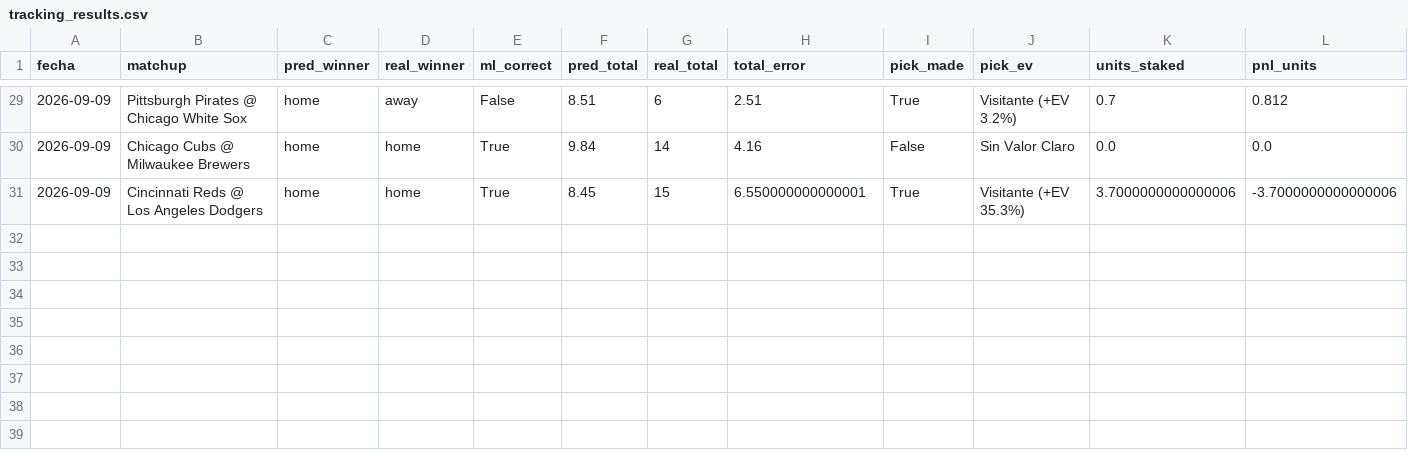
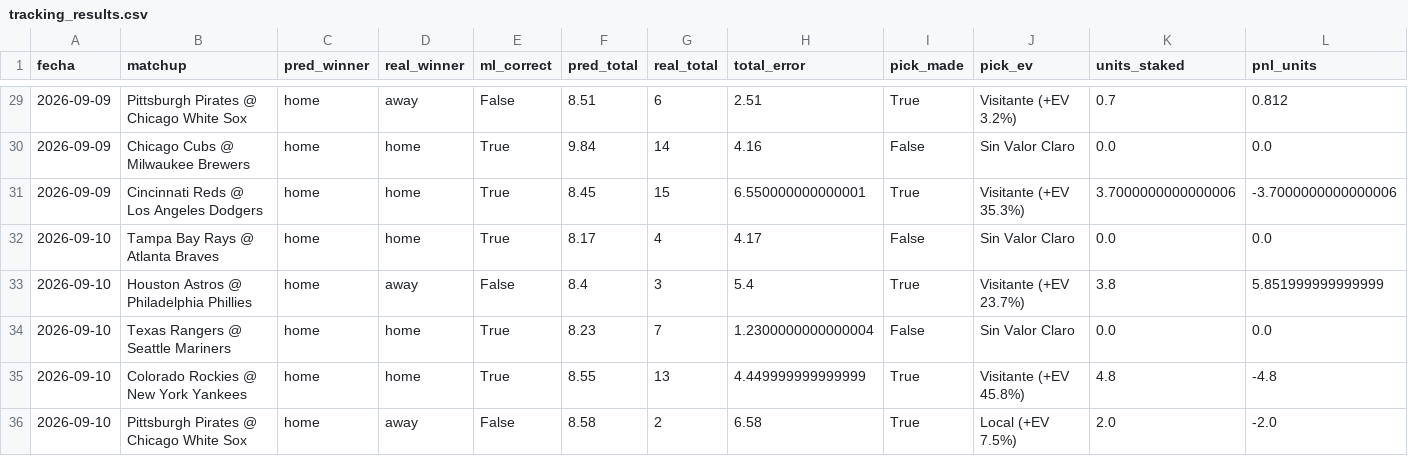
Before and after one commit to ByteLogic214/mlb-proyeccions, a CSV file: output/tracking_results.csv, drawn as a sheet; only a part is shown, gaps mark what is left out; the diff names each change by its address in the sheet, - before the commit and + after, or states it on an @@ line.

```diff
--- a/output/tracking_results.csv
+++ b/output/tracking_results.csv
+row 32: 2026-09-10 | Tampa Bay Rays @ Atlanta Braves | home | home | True | 8.17 | 4 | 4.17 | False | Sin Valor Claro | 0.0 | 0.0
+row 33: 2026-09-10 | Houston Astros @ Philadelphia Phillies | home | away | False | 8.4 | 3 | 5.4 | True | Visitante (+EV 23.7%) | 3.8 | 5.851999999999999
+row 34: 2026-09-10 | Texas Rangers @ Seattle Mariners | home | home | True | 8.23 | 7 | 1.2300000000000004 | False | Sin Valor Claro | 0.0 | 0.0
+row 35: 2026-09-10 | Colorado Rockies @ New York Yankees | home | home | True | 8.55 | 13 | 4.449999999999999 | True | Visitante (+EV 45.8%) | 4.8 | -4.8
+row 36: 2026-09-10 | Pittsburgh Pirates @ Chicago White Sox | home | away | False | 8.58 | 2 | 6.58 | True | Local (+EV 7.5%) | 2.0 | -2.0
```
Also changed, not shown: 1 other file.
